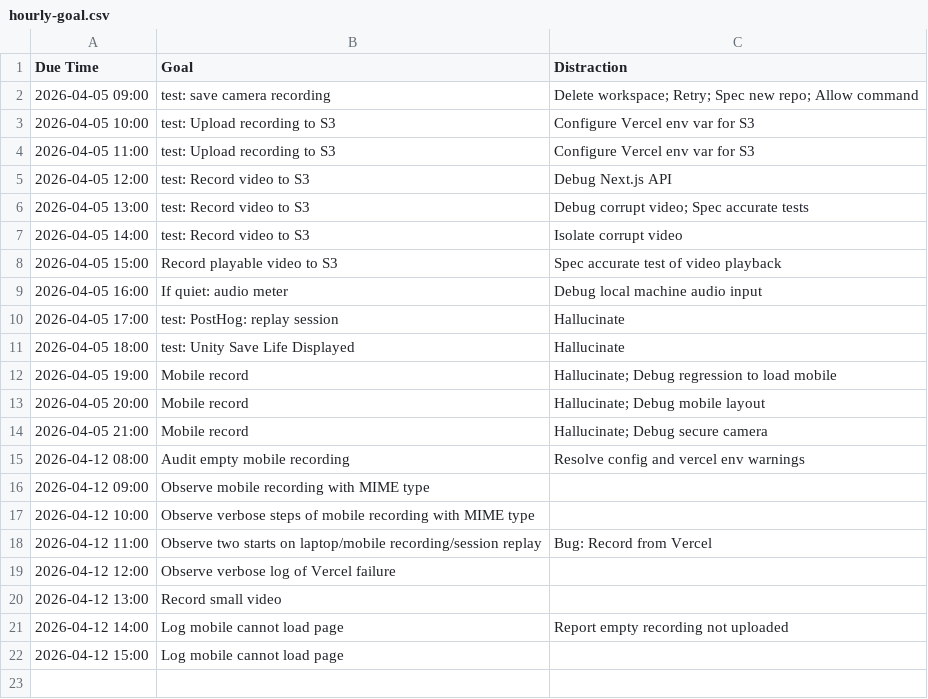
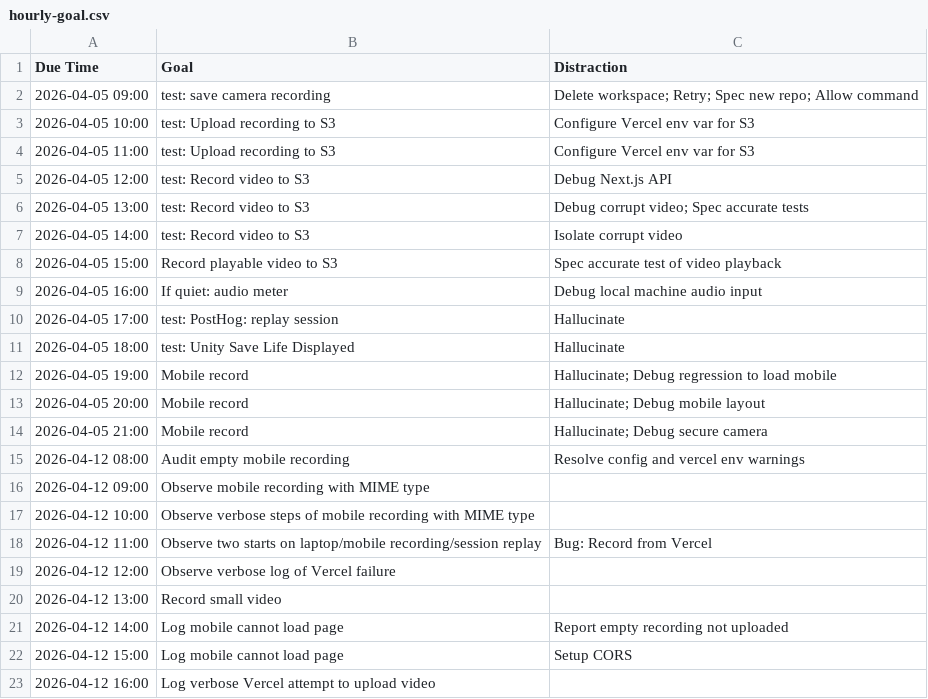
Before and after one commit to ethankennerly/usertest-recorder-nextjs, a CSV file: docs/goals/ethan/hourly-goal.csv, drawn as a sheet.

Commit message:
fix: Permit upload; Stop recording

```diff
--- a/docs/goals/ethan/hourly-goal.csv
+++ b/docs/goals/ethan/hourly-goal.csv
@@ -21,2 +21,3 @@ Due Time,Goal,Distraction
 2026-04-12 14:00,Log mobile cannot load page,Report empty recording not uploaded
-2026-04-12 15:00,Log mobile cannot load page,
+2026-04-12 15:00,Log mobile cannot load page,Setup CORS
+2026-04-12 16:00,Log verbose Vercel attempt to upload video,
```
Also changed, not shown: 10 other files.
